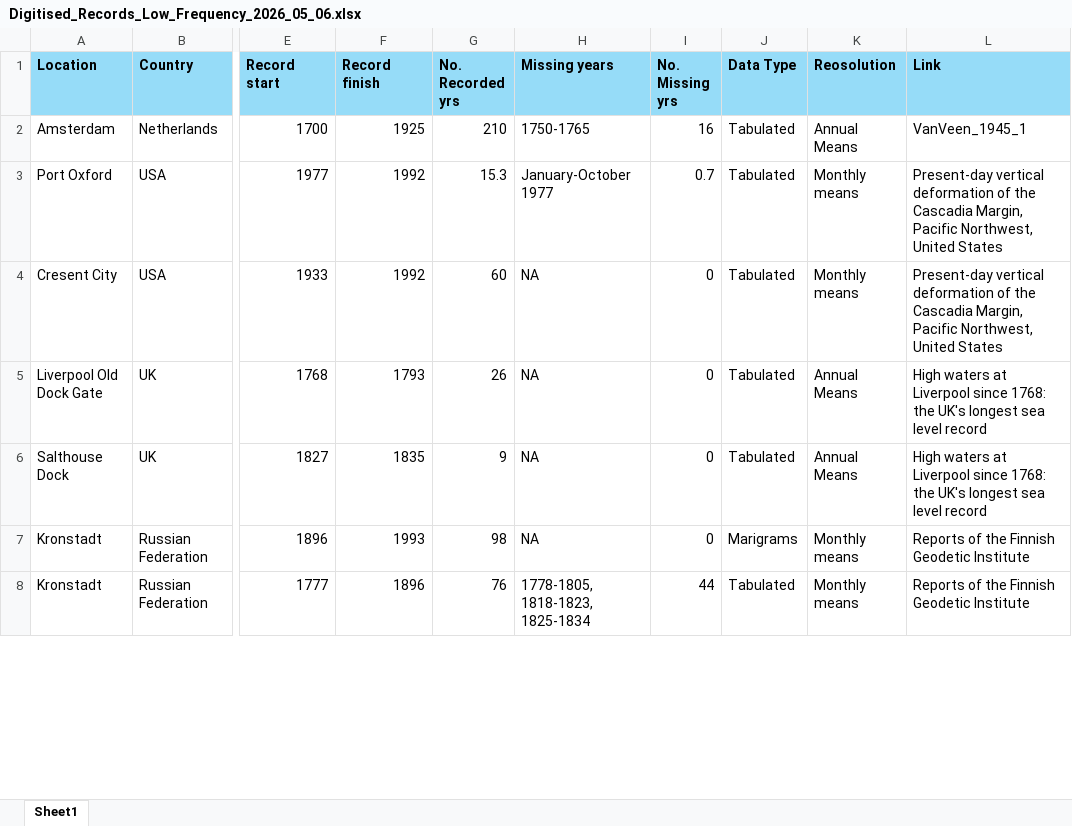
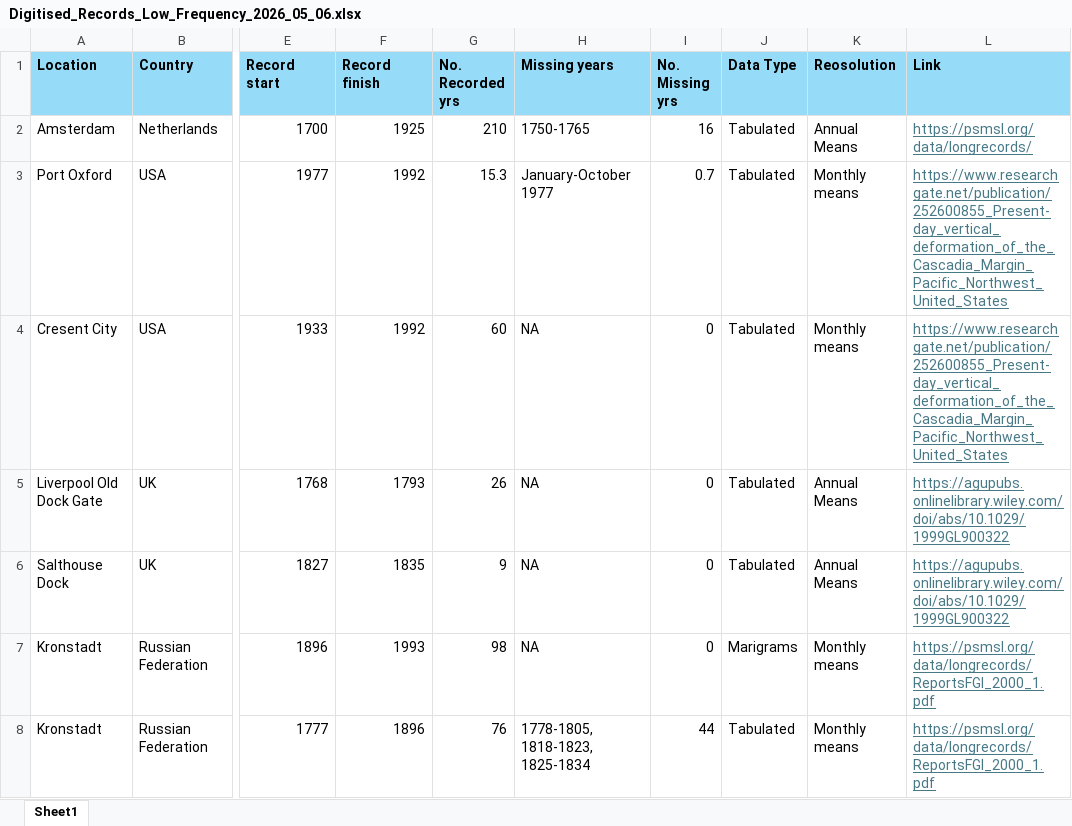
Before and after one commit to ckenw77/TideVault, an Excel workbook: Digitised_Records_Low_Frequency_2026_05_06.xlsx, sheet Sheet1, drawn as a sheet; only a part is shown, gaps mark what is left out; values as stored, in another font and other column widths than the file's, no borders; the diff covers the shown part only; the diff names each change by its address in the sheet, - before the commit and + after, or states it on an @@ line.

```diff
--- a/Digitised_Records_Low_Frequency_2026_05_06.xlsx (sheet Sheet1)
+++ b/Digitised_Records_Low_Frequency_2026_05_06.xlsx (sheet Sheet1)
-L2 (Link): VanVeen_1945_1
+L2 (Link): https://psmsl.org/data/longrecords/
@@ L2:L8 underline: off → on, text colour: black → #467886 @@
-L3:L4 (Link): Present‐day vertical deformation of the Cascadia Margin, Pacific Northwest, United States
+L3:L4 (Link): https://www.researchgate.net/publication/252600855_Present-day_vertical_deformation_of_the_Cascadia_Margin_Pacific_Northwest_United_States
-L5:L6 (Link): High waters at Liverpool since 1768: the UK's longest sea level record
+L5:L6 (Link): https://agupubs.onlinelibrary.wiley.com/doi/abs/10.1029/1999GL900322
-L7:L8 (Link): Reports of the Finnish Geodetic Institute
+L7:L8 (Link): https://psmsl.org/data/longrecords/ReportsFGI_2000_1.pdf
```
Also changed, not shown: 22 edited cells and cell formats elsewhere in this sheet.
